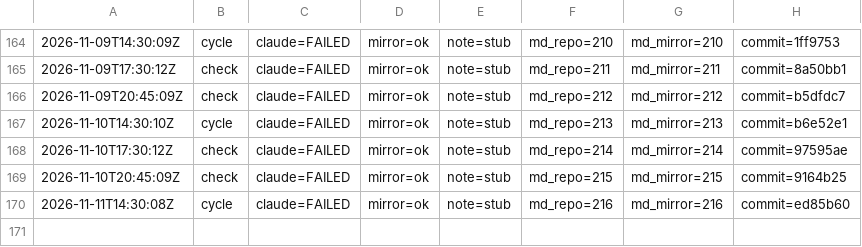
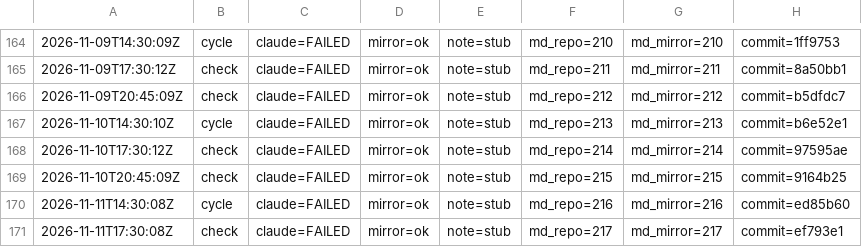
Before and after one commit to dovidlfeldman/awesome-systematic-trading, a TSV file: automation/run-status.tsv, drawn as a sheet; only a part is shown, gaps mark what is left out.

Commit message:
Run status: check claude=FAILED mirror=ok note=stub (217/217 md)

```diff
--- a/automation/run-status.tsv
+++ b/automation/run-status.tsv
@@ -170 +170,2 @@
 2026-11-11T14:30:08Z	cycle	claude=FAILED	mirror=ok	note=stub	md_repo=216	md_mirror=216	commit=ed85b60
+2026-11-11T17:30:08Z	check	claude=FAILED	mirror=ok	note=stub	md_repo=217	md_mirror=217	commit=ef793e1
```
